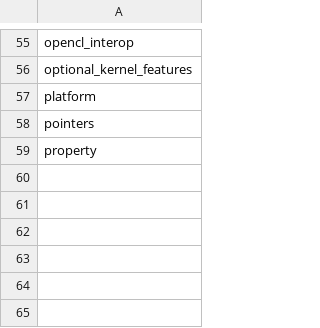
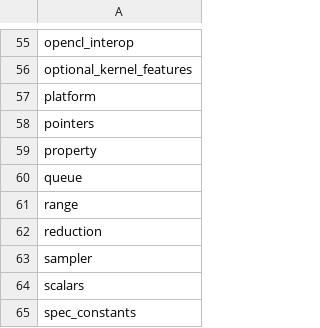
Before and after one commit to uxlfoundation/oneapi-construction-kit, a CSV file: scripts/testing/sycl_cts/tests_subset_A.csv, drawn as a sheet; only a part is shown, gaps mark what is left out.

```diff
--- a/scripts/testing/sycl_cts/tests_subset_A.csv
+++ b/scripts/testing/sycl_cts/tests_subset_A.csv
@@ -59 +59,7 @@ pointers
 property
+queue
+range
+reduction
+sampler
+scalars
+spec_constants
```
Also changed, not shown: scripts/testing/sycl_cts/tests_subset_C.csv, 7 other files.
